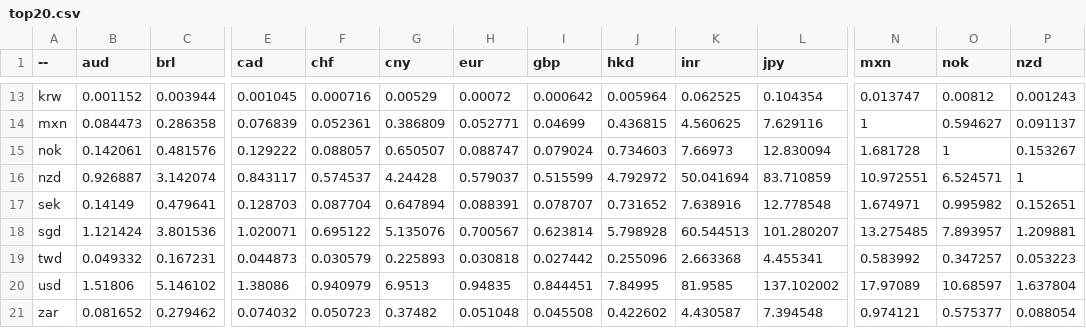
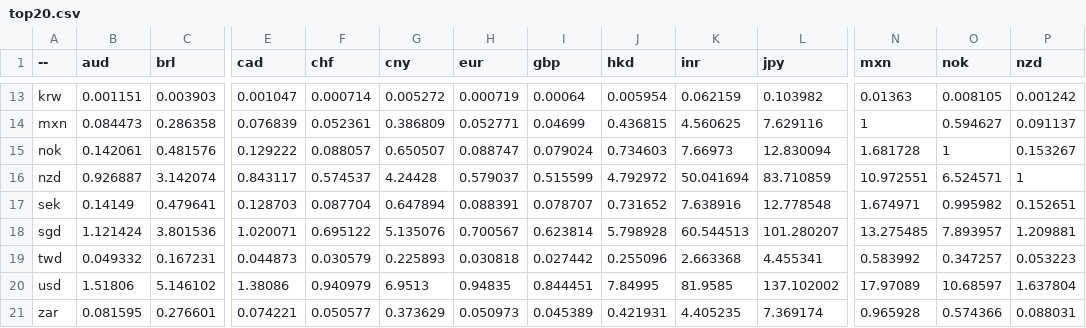
Before and after one commit to sparksets/exchange-rates, a CSV file: top20.csv, drawn as a sheet; only a part is shown, gaps mark what is left out; the diff covers the shown part only; the diff names each change by its address in the sheet, - before the commit and + after, or states it on an @@ line.

```diff
--- a/top20.csv
+++ b/top20.csv
-B13 (aud): 0.001152
+B13 (aud): 0.001151
-C13 (brl): 0.003944
+C13 (brl): 0.003903
-E13 (cad): 0.001045
+E13 (cad): 0.001047
-F13 (chf): 0.000716
+F13 (chf): 0.000714
-G13 (cny): 0.00529
+G13 (cny): 0.005272
-H13 (eur): 0.00072
+H13 (eur): 0.000719
-I13 (gbp): 0.000642
+I13 (gbp): 0.00064
-J13 (hkd): 0.005964
+J13 (hkd): 0.005954
-K13 (inr): 0.062525
+K13 (inr): 0.062159
-L13 (jpy): 0.104354
+L13 (jpy): 0.103982
-N13 (mxn): 0.013747
+N13 (mxn): 0.01363
-O13 (nok): 0.00812
+O13 (nok): 0.008105
-P13 (nzd): 0.001243
+P13 (nzd): 0.001242
-B21 (aud): 0.081652
+B21 (aud): 0.081595
-C21 (brl): 0.279462
+C21 (brl): 0.276601
-E21 (cad): 0.074032
+E21 (cad): 0.074221
-F21 (chf): 0.050723
+F21 (chf): 0.050577
-G21 (cny): 0.37482
+G21 (cny): 0.373629
-H21 (eur): 0.051048
+H21 (eur): 0.050973
-I21 (gbp): 0.045508
+I21 (gbp): 0.045389
-J21 (hkd): 0.422602
+J21 (hkd): 0.421931
-K21 (inr): 4.430587
+K21 (inr): 4.405235
-L21 (jpy): 7.394548
+L21 (jpy): 7.369174
-N21 (mxn): 0.974121
+N21 (mxn): 0.965928
-O21 (nok): 0.575377
+O21 (nok): 0.574366
-P21 (nzd): 0.088054
+P21 (nzd): 0.088031
```
Also changed, not shown: 65 edited cells elsewhere in this file, latest.csv, top10.csv, 3 other files.
